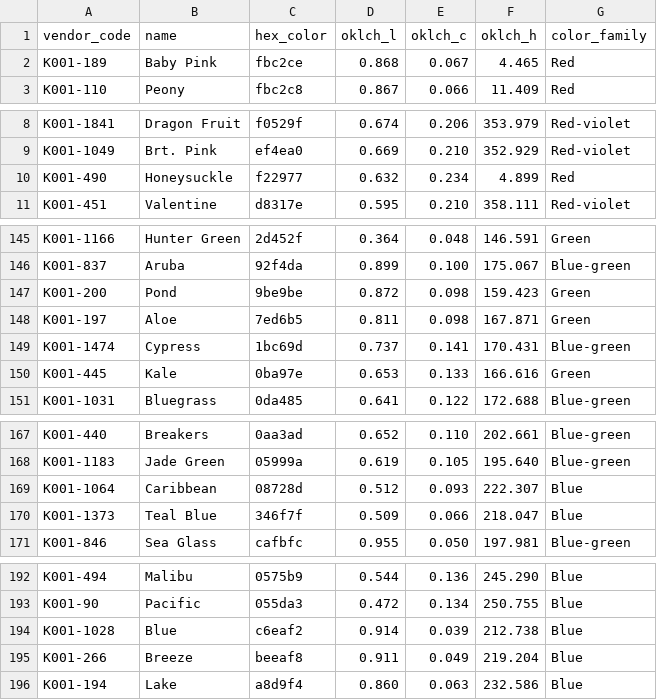
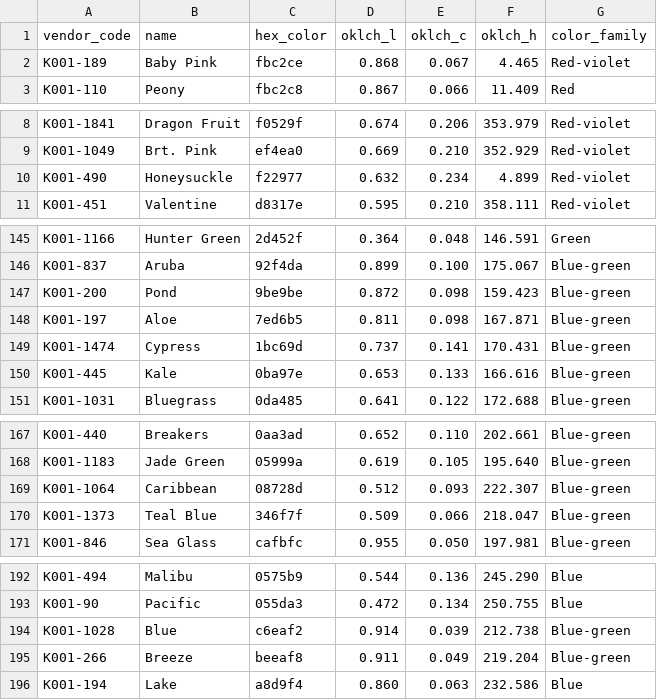
Before and after one commit to karenbarbe/color-confident-studio, a CSV file: db/seeds/product_color_kona_cotton_solids.csv, drawn as a sheet; only a part is shown, gaps mark what is left out; the diff covers the shown part only.

```diff
--- a/db/seeds/product_color_kona_cotton_solids.csv
+++ b/db/seeds/product_color_kona_cotton_solids.csv
@@ -1,3 +1,3 @@
 vendor_code,name,hex_color,oklch_l,oklch_c,oklch_h,color_family
-K001-189,Baby Pink,fbc2ce,0.868,0.067,4.465,Red
+K001-189,Baby Pink,fbc2ce,0.868,0.067,4.465,Red-violet
 K001-110,Peony,fbc2c8,0.867,0.066,11.409,Red
@@ -9,3 +9,3 @@ K001-1841,Dragon Fruit,f0529f,0.674,0.206,353.979,Red-violet
 K001-1049,Brt. Pink,ef4ea0,0.669,0.210,352.929,Red-violet
-K001-490,Honeysuckle,f22977,0.632,0.234,4.899,Red
+K001-490,Honeysuckle,f22977,0.632,0.234,4.899,Red-violet
 K001-451,Valentine,d8317e,0.595,0.210,358.111,Red-violet
@@ -146,6 +146,6 @@ K001-1166,Hunter Green,2d452f,0.364,0.048,146.591,Green
 K001-837,Aruba,92f4da,0.899,0.100,175.067,Blue-green
-K001-200,Pond,9be9be,0.872,0.098,159.423,Green
-K001-197,Aloe,7ed6b5,0.811,0.098,167.871,Green
+K001-200,Pond,9be9be,0.872,0.098,159.423,Blue-green
+K001-197,Aloe,7ed6b5,0.811,0.098,167.871,Blue-green
 K001-1474,Cypress,1bc69d,0.737,0.141,170.431,Blue-green
-K001-445,Kale,0ba97e,0.653,0.133,166.616,Green
+K001-445,Kale,0ba97e,0.653,0.133,166.616,Blue-green
 K001-1031,Bluegrass,0da485,0.641,0.122,172.688,Blue-green
@@ -168,4 +168,4 @@ K001-440,Breakers,0aa3ad,0.652,0.110,202.661,Blue-green
 K001-1183,Jade Green,05999a,0.619,0.105,195.640,Blue-green
-K001-1064,Caribbean,08728d,0.512,0.093,222.307,Blue
-K001-1373,Teal Blue,346f7f,0.509,0.066,218.047,Blue
+K001-1064,Caribbean,08728d,0.512,0.093,222.307,Blue-green
+K001-1373,Teal Blue,346f7f,0.509,0.066,218.047,Blue-green
 K001-846,Sea Glass,cafbfc,0.955,0.050,197.981,Blue-green
@@ -193,4 +193,4 @@ K001-494,Malibu,0575b9,0.544,0.136,245.290,Blue
 K001-90,Pacific,055da3,0.472,0.134,250.755,Blue
-K001-1028,Blue,c6eaf2,0.914,0.039,212.738,Blue
-K001-266,Breeze,beeaf8,0.911,0.049,219.204,Blue
+K001-1028,Blue,c6eaf2,0.914,0.039,212.738,Blue-green
+K001-266,Breeze,beeaf8,0.911,0.049,219.204,Blue-green
 K001-194,Lake,a8d9f4,0.860,0.063,232.586,Blue
```
Also changed, not shown: 20 edited cells elsewhere in this file.
